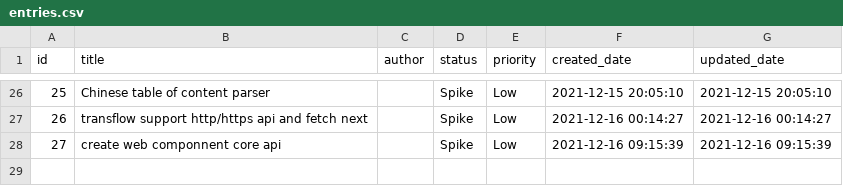
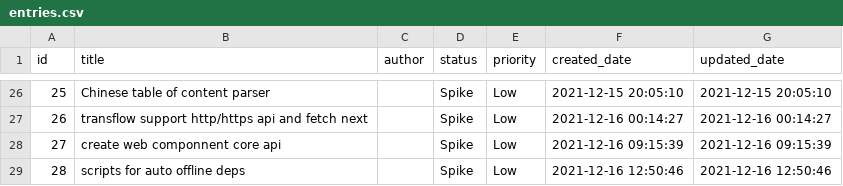
Before and after one commit to phodal/quake, a CSV file: examples/story/entries.csv, drawn as a sheet; only a part is shown, gaps mark what is left out; the diff names each change by its address in the sheet, - before the commit and + after, or states it on an @@ line.

Commit message:
feat(offline): try create offline.html

```diff
--- a/examples/story/entries.csv
+++ b/examples/story/entries.csv
+row 29: 28 | scripts for auto offline deps |  | Spike | Low | 2021-12-16 12:50:46 | 2021-12-16 12:50:46
```
Also changed, not shown: 3 other files.
